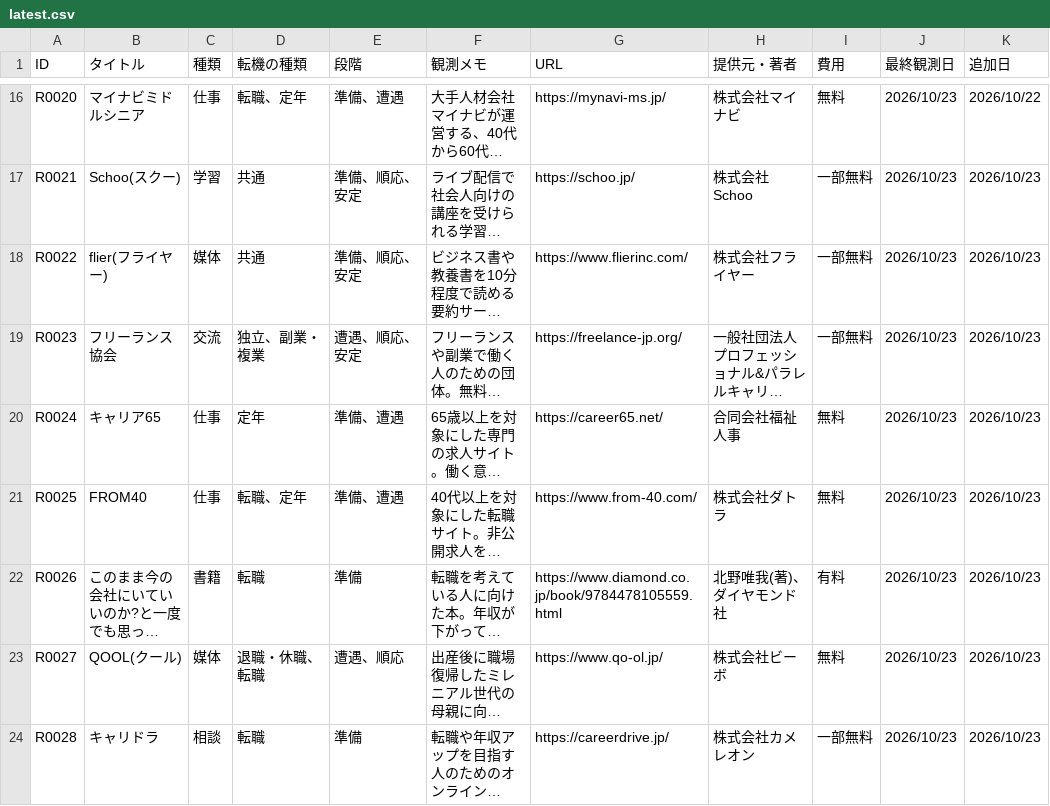
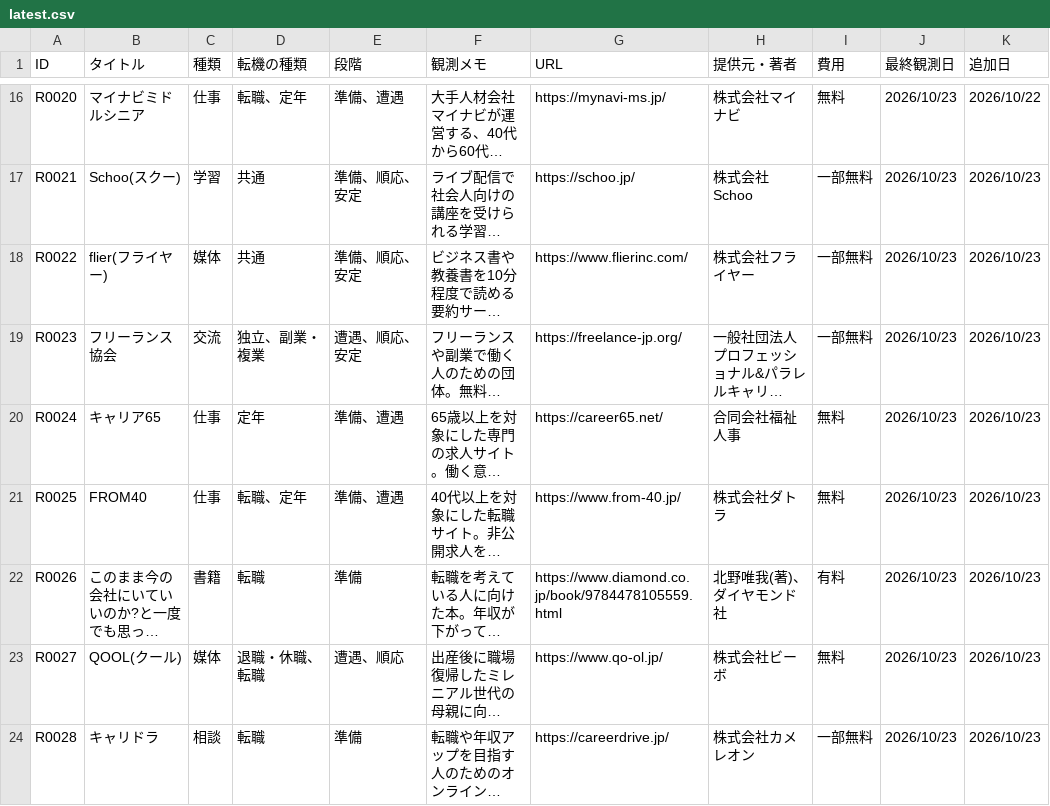
Before and after one commit to ashitano-tenki/ashitano-tenki.github.io, a CSV file: data/latest.csv, drawn as a sheet; only a part is shown, gaps mark what is left out; long unchanged cells end in …; the diff covers the shown part only; the diff names each change by its address in the sheet, - before the commit and + after, or states it on an @@ line.

```diff
--- a/data/latest.csv
+++ b/data/latest.csv
-G21 (URL): https://www.from-40.com/
+G21 (URL): https://www.from-40.jp/
```
Also changed, not shown: 1 added row elsewhere in this file, 1 other file.
